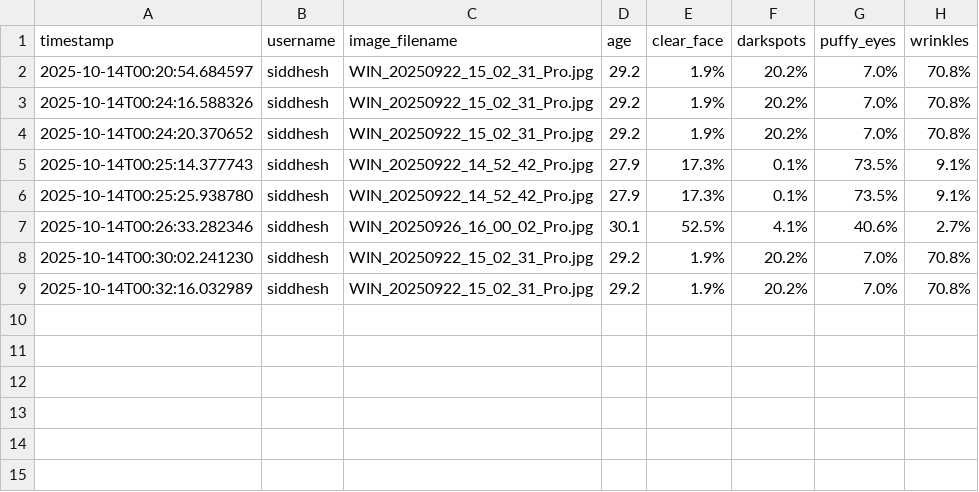
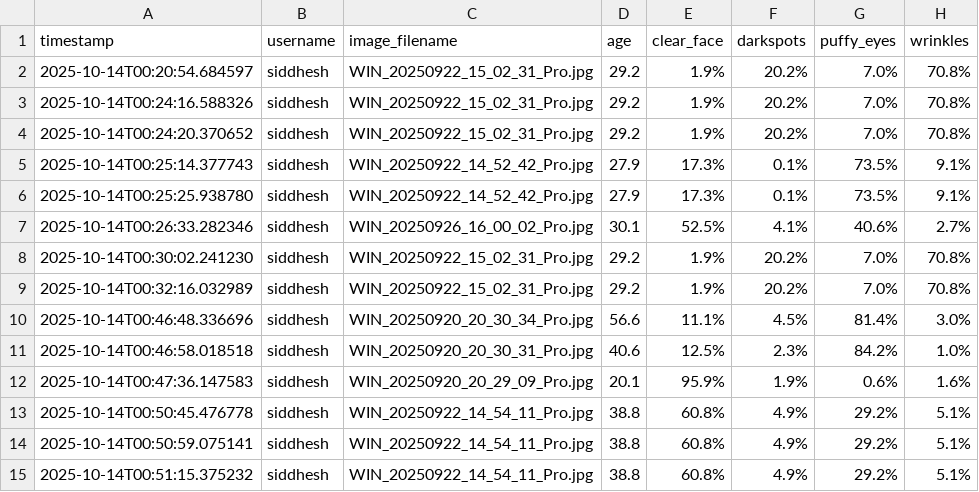
Before and after one commit to SpringBoardMentor0781j/Dermal_Scan_Project_2025, a CSV file: data/logs/predictions_2025-10-14.csv, drawn as a sheet; the diff names each change by its address in the sheet, - before the commit and + after, or states it on an @@ line.

```diff
--- a/data/logs/predictions_2025-10-14.csv
+++ b/data/logs/predictions_2025-10-14.csv
+row 10: 2025-10-14T00:46:48.336696 | siddhesh | WIN_20250920_20_30_34_Pro.jpg | 56.6 | 11.1% | 4.5% | 81.4% | 3.0%
+row 11: 2025-10-14T00:46:58.018518 | siddhesh | WIN_20250920_20_30_31_Pro.jpg | 40.6 | 12.5% | 2.3% | 84.2% | 1.0%
+row 12: 2025-10-14T00:47:36.147583 | siddhesh | WIN_20250920_20_29_09_Pro.jpg | 20.1 | 95.9% | 1.9% | 0.6% | 1.6%
+row 13: 2025-10-14T00:50:45.476778 | siddhesh | WIN_20250922_14_54_11_Pro.jpg | 38.8 | 60.8% | 4.9% | 29.2% | 5.1%
+row 14: 2025-10-14T00:50:59.075141 | siddhesh | WIN_20250922_14_54_11_Pro.jpg | 38.8 | 60.8% | 4.9% | 29.2% | 5.1%
+row 15: 2025-10-14T00:51:15.375232 | siddhesh | WIN_20250922_14_54_11_Pro.jpg | 38.8 | 60.8% | 4.9% | 29.2% | 5.1%
```
Also changed, not shown: data/logs/siddhesh_log.csv, 13 other files.
